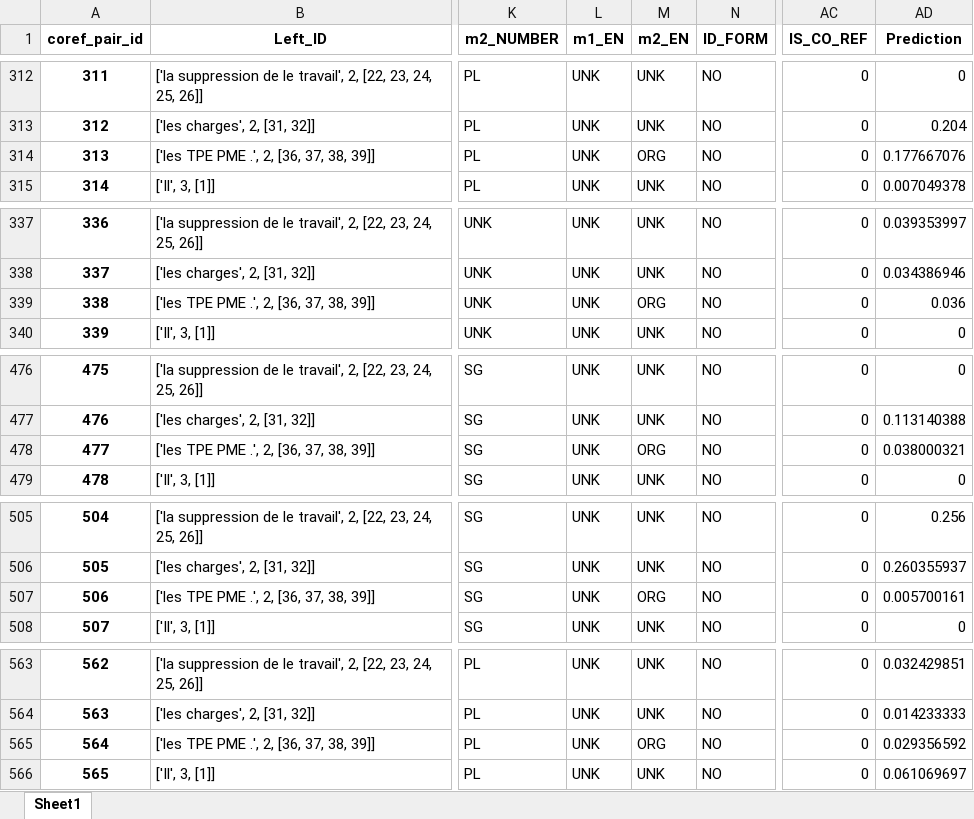
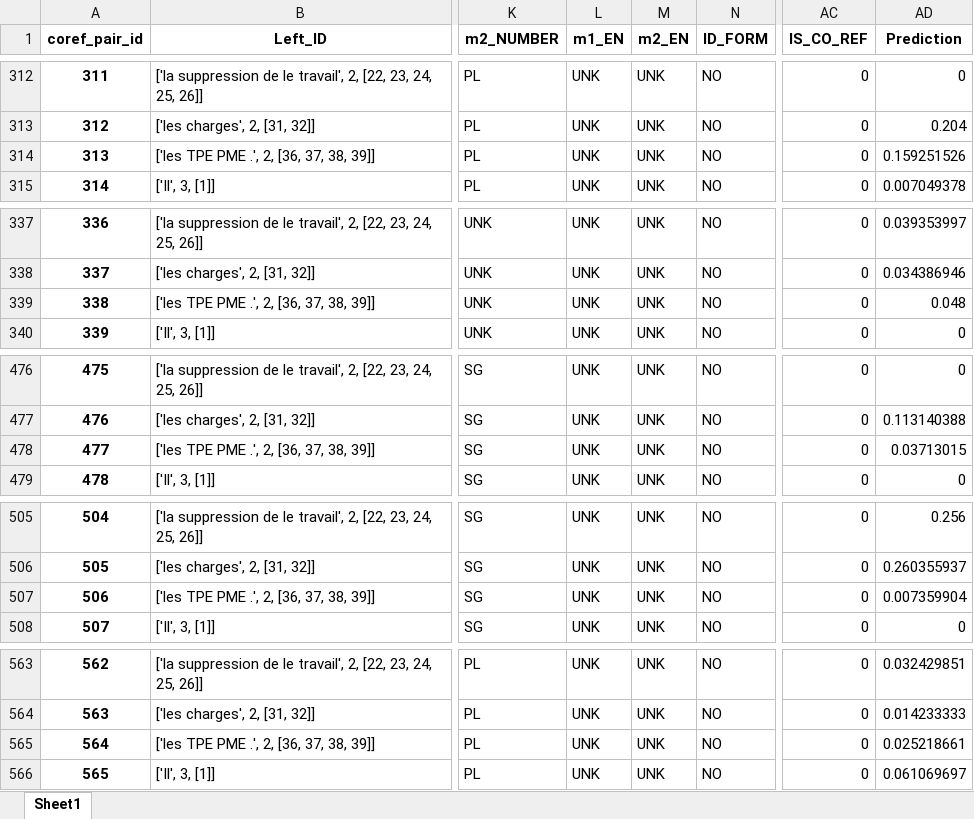
Before and after one commit to mehdi-mirzapour/French-CRS, an Excel workbook: demo/demo_output/unseen_data.xlsx, sheet Sheet1, drawn as a sheet; only a part is shown, gaps mark what is left out; values as stored, in another font and other column widths than the file's, no borders; the diff covers the shown part only; the diff names each change by its address in the sheet, - before the commit and + after, or states it on an @@ line.

```diff
--- a/demo/demo_output/unseen_data.xlsx (sheet Sheet1)
+++ b/demo/demo_output/unseen_data.xlsx (sheet Sheet1)
-M314 (m2_EN): ORG
+M314 (m2_EN): UNK
-AD314 (Prediction): 0.177667076
+AD314 (Prediction): 0.159251526
-M339 (m2_EN): ORG
+M339 (m2_EN): UNK
-AD339 (Prediction): 0.036
+AD339 (Prediction): 0.048
-M478 (m2_EN): ORG
+M478 (m2_EN): UNK
-AD478 (Prediction): 0.038000321
+AD478 (Prediction): 0.03713015
-M507 (m2_EN): ORG
+M507 (m2_EN): UNK
-AD507 (Prediction): 0.005700161
+AD507 (Prediction): 0.007359904
-M565 (m2_EN): ORG
+M565 (m2_EN): UNK
-AD565 (Prediction): 0.029356592
+AD565 (Prediction): 0.025218661
```
Also changed, not shown: 54 edited cells elsewhere in this sheet, demo/demo_output/context_visualized.xlsx, 3 other files.
